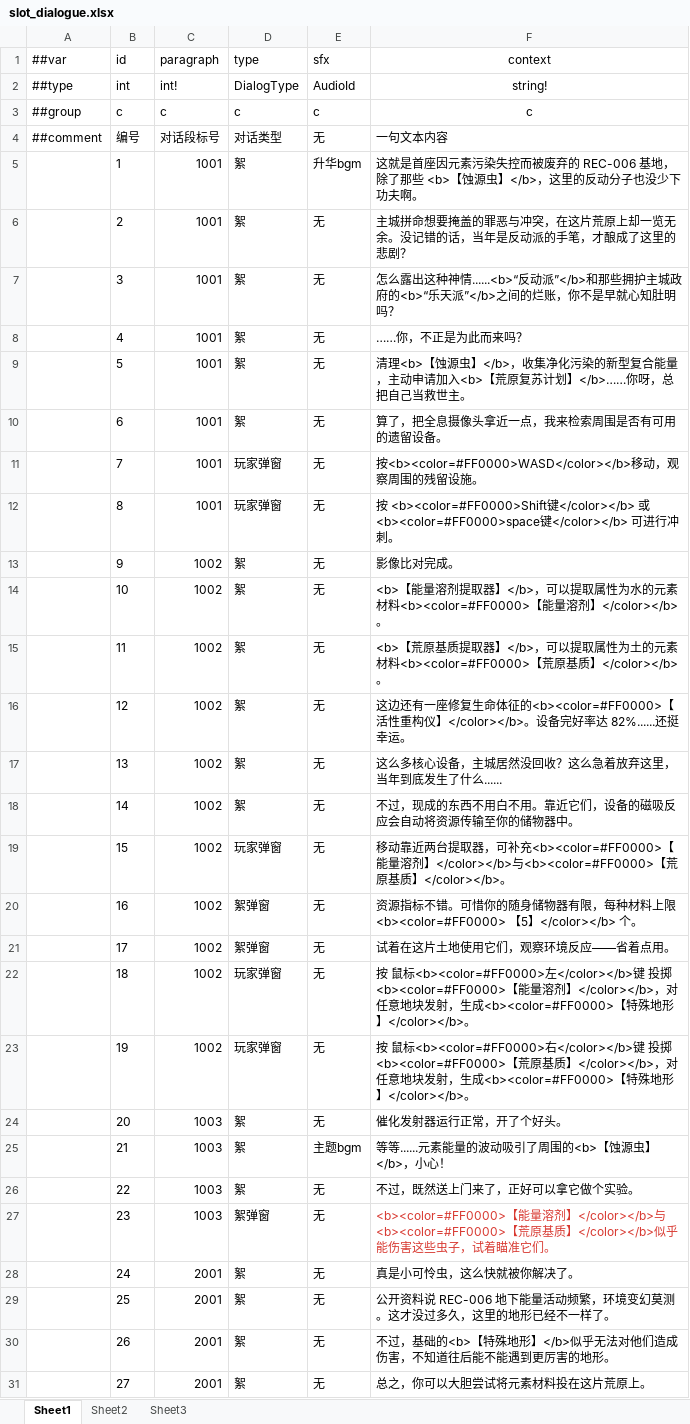
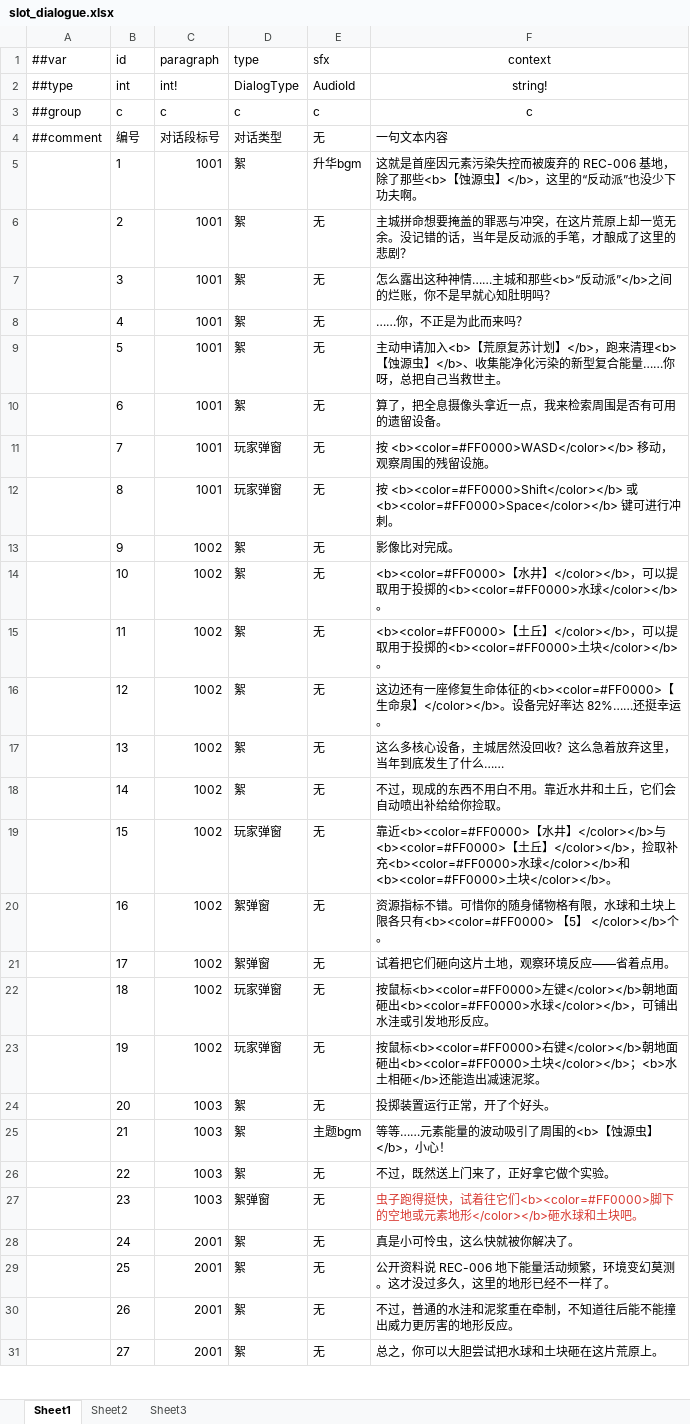
Before and after one commit to 5FYZhou/deepseaoil, an Excel workbook: ConfigWorkspace/Data/slot_dialogue.xlsx, sheet Sheet1, drawn as a sheet; only a part is shown; values as stored, in another font and other column widths than the file's, no borders; the diff covers the shown part only; the diff names each change by its address in the sheet, - before the commit and + after, or states it on an @@ line.

```diff
--- a/ConfigWorkspace/Data/slot_dialogue.xlsx (sheet Sheet1)
+++ b/ConfigWorkspace/Data/slot_dialogue.xlsx (sheet Sheet1)
-F5 (context): …除了那些 <b>【蚀源虫】</b>，这里的反动分子也没少下…
+F5 (context): …除了那些<b>【蚀源虫】</b>，这里的“反动派”也没少下…
-F7 (context): …这种神情......<b>“反动派”</b>和那些拥护主城政府的<b>“乐天派”</b>之间…
+F7 (context): …这种神情……主城和那些<b>“反动派”</b>之间…
-F9 (context): 清理<b>【蚀源虫】</b>，收集净化污染的新型复合能量，主动申请加入<b>【荒原复苏计划】</b>……你呀，总…
+F9 (context): 主动申请加入<b>【荒原复苏计划】</b>，跑来清理<b>【蚀源虫】</b>、收集能净化污染的新型复合能量……你呀，总…
-F11 (context): 按<b><color=#FF0000>WASD</color></b>移…
+F11 (context): 按 <b><color=#FF0000>WASD</color></b> 移…
-F12 (context): 按 <b><color=#FF0000>Shift键</color></b> 或 <b><color=#FF0000>space键</color></b> 可进…
+F12 (context): 按 <b><color=#FF0000>Shift</color></b> 或 <b><color=#FF0000>Space</color></b> 键可进…
-F14 (context): <b>【能量溶剂提取器】</b>，可以提取属性为水的元素材料<b><color=#FF0000>【能量溶剂】</color></b>。
+F14 (context): <b><color=#FF0000>【水井】</color></b>，可以提取用于投掷的<b><color=#FF0000>水球</color></b>。
-F15 (context): <b>【荒原基质提取器】</b>，可以提取属性为土的元素材料<b><color=#FF0000>【荒原基质】</color></b>。
+F15 (context): <b><color=#FF0000>【土丘】</color></b>，可以提取用于投掷的<b><color=#FF0000>土块</color></b>。
-F16 (context): …征的<b><color=#FF0000>【活性重构仪】</color></b>。设备完好率达 82%......还挺幸运…
+F16 (context): …征的<b><color=#FF0000>【生命泉】</color></b>。设备完好率达 82%……还挺幸运…
-F17 (context): 这么多核心设备，主城居然没回收？这么急着放弃这里，当年到底发生了什么......
+F17 (context): 这么多核心设备，主城居然没回收？这么急着放弃这里，当年到底发生了什么……
-F18 (context): 不过，现成的东西不用白不用。靠近它们，设备的磁吸反应会自动将资源传输至你的储物器中。
+F18 (context): 不过，现成的东西不用白不用。靠近水井和土丘，它们会自动喷出补给给你捡取。
-F19 (context): 移动靠近两台提取器，可补充<b><color=#FF0000>【能量溶剂】</color></b>与<b><color=#FF0000>【荒原基质】</color></b>。
+F19 (context): 靠近<b><color=#FF0000>【水井】</color></b>与<b><color=#FF0000>【土丘】</color></b>，捡取补充<b><color=#FF0000>水球</color></b>和<b><color=#FF0000>土块</color></b>。
-F20 (context): …随身储物器有限，每种材料上限<b><color=#FF0000> 【5】</color></b> 个。
+F20 (context): …随身储物格有限，水球和土块上限各只有<b><color=#FF0000> 【5】 </color></b>个。
-F21 (context): 试着在这片土地使用它们，观察环境反应——省着点用。
+F21 (context): 试着把它们砸向这片土地，观察环境反应——省着点用。
-F22 (context): 按 鼠标<b><color=#FF0000>左</color></b>键 投掷<b><color=#FF0000>【能量溶剂】</color></b>，对任意地块发射，生成<b><color=#FF0000>【特殊地形】</color></b>。
+F22 (context): 按鼠标<b><color=#FF0000>左键</color></b>朝地面砸出<b><color=#FF0000>水球</color></b>，可铺出水洼或引发地形反应。
-F23 (context): 按 鼠标<b><color=#FF0000>右</color></b>键 投掷<b><color=#FF0000>【荒原基质】</color></b>，对任意地块发射，生成<b><color=#FF0000>【特殊地形】</color></b>。
+F23 (context): 按鼠标<b><color=#FF0000>右键</color></b>朝地面砸出<b><color=#FF0000>土块</color></b>；<b>水土相砸</b>还能造出减速泥浆。
-F24 (context): 催化发射器运行正常，开了个好头。
+F24 (context): 投掷装置运行正常，开了个好头。
-F25 (context): 等等......元素能量的波动吸引了周围的<b>【蚀源虫】</b>，小心！
+F25 (context): 等等……元素能量的波动吸引了周围的<b>【蚀源虫】</b>，小心！
-F26 (context): 不过，既然送上门来了，正好可以拿它做个实验。
+F26 (context): 不过，既然送上门来了，正好拿它做个实验。
-F27 (context): <b><color=#FF0000>【能量溶剂】</color></b>与<b><color=#FF0000>【荒原基质】</color></b>似乎能伤害这些虫子，试着瞄准它们。
+F27 (context): 虫子跑得挺快，试着往它们<b><color=#FF0000>脚下的空地或元素地形</color></b>砸水球和土块吧。
-F30 (context): 不过，基础的<b>【特殊地形】</b>似乎无法对他们造成伤害，不知道往后能不能遇到更厉害的地形。
+F30 (context): 不过，普通的水洼和泥浆重在牵制，不知道往后能不能撞出威力更厉害的地形反应。
-F31 (context): 总之，你可以大胆尝试将元素材料投在这片荒原上。
+F31 (context): 总之，你可以大胆尝试把水球和土块砸在这片荒原上。
```
Also changed, not shown: 33 edited cells elsewhere in this sheet, 32 other files.
